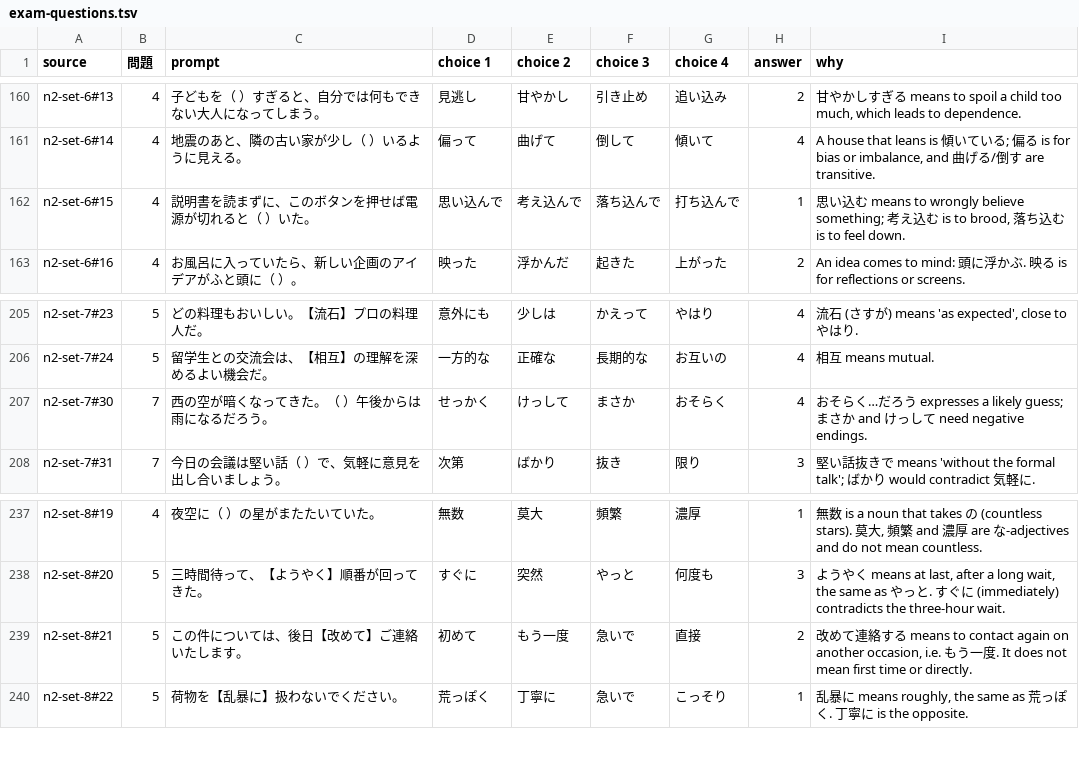
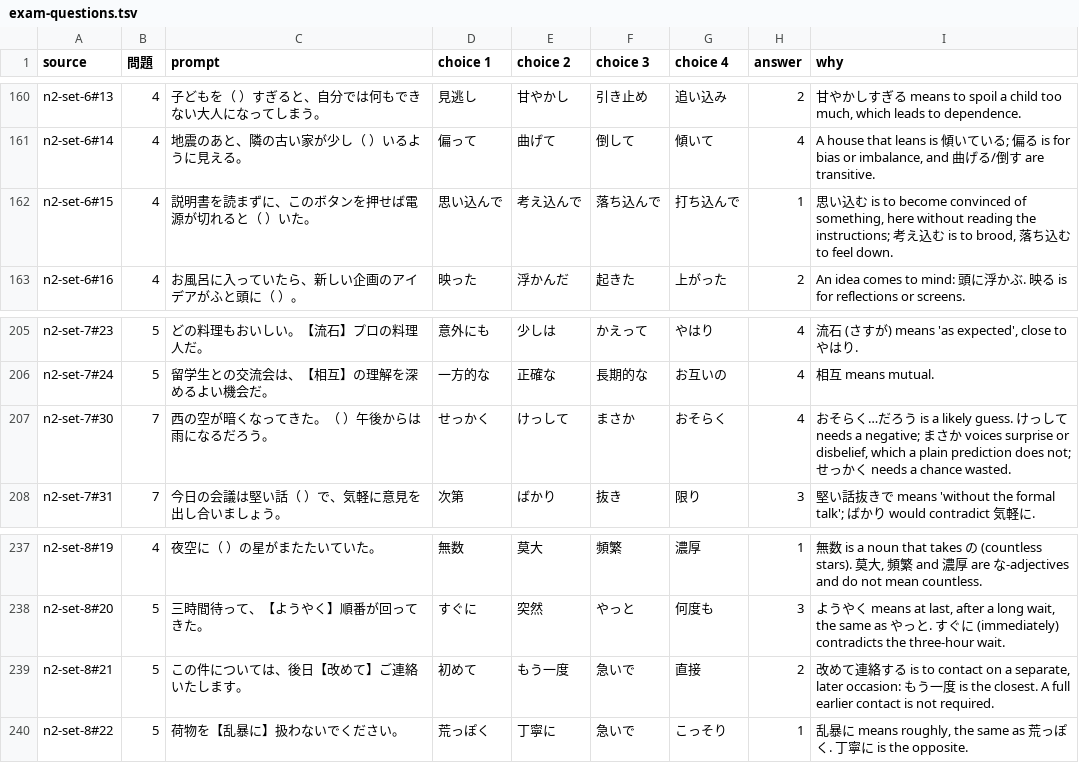
Before and after one commit to KakkoiDev/jp-echo, a TSV file: audit/quick-round/data/exam-questions.tsv, drawn as a sheet; only a part is shown, gaps mark what is left out; the diff covers the shown part only.

```diff
--- a/audit/quick-round/data/exam-questions.tsv
+++ b/audit/quick-round/data/exam-questions.tsv
@@ -161,3 +161,3 @@ n2-set-6#13	4	子どもを（　）すぎると、自分では何もできない
 n2-set-6#14	4	地震のあと、隣の古い家が少し（　）いるように見える。	偏って	曲げて	倒して	傾いて	4	A house that leans is 傾いている; 偏る is for bias or imbalance, and 曲げる/倒す are transitive.
-n2-set-6#15	4	説明書を読まずに、このボタンを押せば電源が切れると（　）いた。	思い込んで	考え込んで	落ち込んで	打ち込んで	1	思い込む means to wrongly believe something; 考え込む is to brood, 落ち込む is to feel down.
+n2-set-6#15	4	説明書を読まずに、このボタンを押せば電源が切れると（　）いた。	思い込んで	考え込んで	落ち込んで	打ち込んで	1	思い込む is to become convinced of something, here without reading the instructions; 考え込む is to brood, 落ち込む to feel down.
 n2-set-6#16	4	お風呂に入っていたら、新しい企画のアイデアがふと頭に（　）。	映った	浮かんだ	起きた	上がった	2	An idea comes to mind: 頭に浮かぶ. 映る is for reflections or screens.
@@ -206,3 +206,3 @@ n2-set-7#23	5	どの料理もおいしい。【流石】プロの料理人だ。
 n2-set-7#24	5	留学生との交流会は、【相互】の理解を深めるよい機会だ。	一方的な	正確な	長期的な	お互いの	4	相互 means mutual.
-n2-set-7#30	7	西の空が暗くなってきた。（　）午後からは雨になるだろう。	せっかく	けっして	まさか	おそらく	4	おそらく…だろう expresses a likely guess; まさか and けっして need negative endings.
+n2-set-7#30	7	西の空が暗くなってきた。（　）午後からは雨になるだろう。	せっかく	けっして	まさか	おそらく	4	おそらく…だろう is a likely guess. けっして needs a negative; まさか voices surprise or disbelief, which a plain prediction does not; せっかく needs a chance wasted.
 n2-set-7#31	7	今日の会議は堅い話（　）で、気軽に意見を出し合いましょう。	次第	ばかり	抜き	限り	3	堅い話抜きで means 'without the formal talk'; ばかり would contradict 気軽に.
@@ -238,3 +238,3 @@ n2-set-8#19	4	夜空に（　）の星がまたたいていた。	無数	莫大
 n2-set-8#20	5	三時間待って、【ようやく】順番が回ってきた。	すぐに	突然	やっと	何度も	3	ようやく means at last, after a long wait, the same as やっと. すぐに (immediately) contradicts the three-hour wait.
-n2-set-8#21	5	この件については、後日【改めて】ご連絡いたします。	初めて	もう一度	急いで	直接	2	改めて連絡する means to contact again on another occasion, i.e. もう一度. It does not mean first time or directly.
+n2-set-8#21	5	この件については、後日【改めて】ご連絡いたします。	初めて	もう一度	急いで	直接	2	改めて連絡する is to contact on a separate, later occasion: もう一度 is the closest. A full earlier contact is not required.
 n2-set-8#22	5	荷物を【乱暴に】扱わないでください。	荒っぽく	丁寧に	急いで	こっそり	1	乱暴に means roughly, the same as 荒っぽく. 丁寧に is the opposite.
```
Also changed, not shown: 8 edited cells elsewhere in this file, audit/quick-round/data/vocabulary.tsv, 5 other files.
